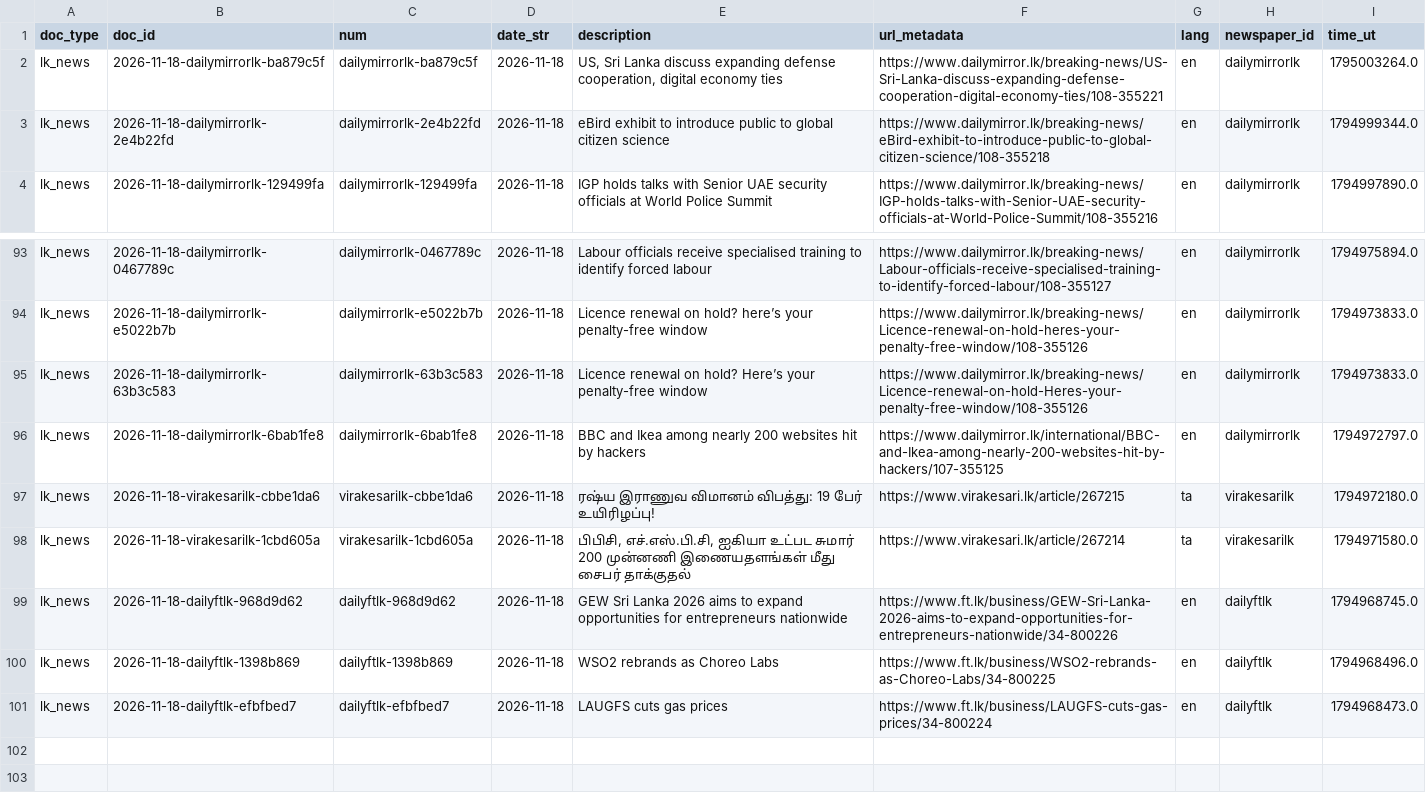
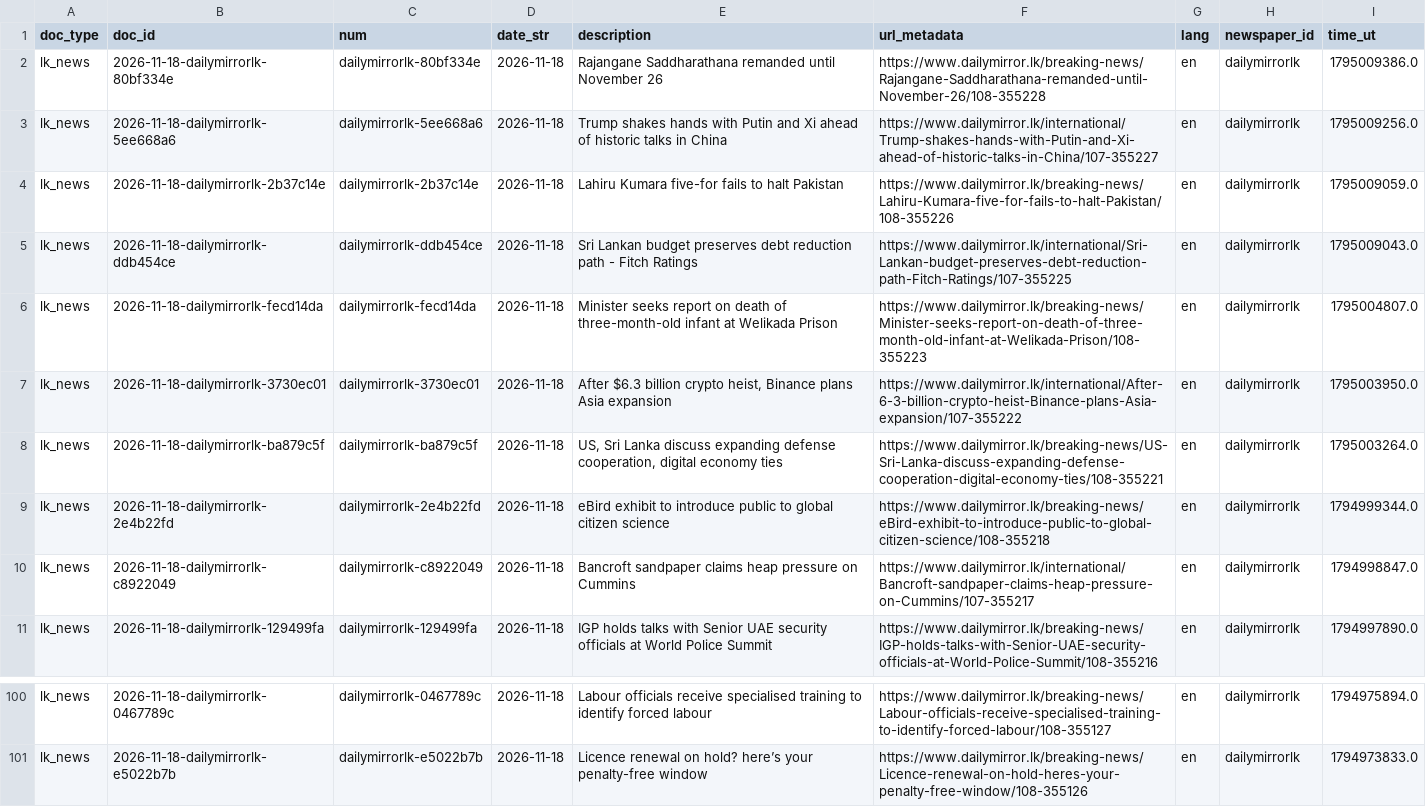
Before and after one commit to nuuuwan/lk_news, a TSV file: data/lk_news/docs_last100.tsv, drawn as a sheet; only a part is shown, gaps mark what is left out; removed rows and columns are numbered as before the commit, all else as after; the diff names each change by its address in the sheet, - before the commit and + after, or states it on an @@ line.

```diff
--- a/data/lk_news/docs_last100.tsv
+++ b/data/lk_news/docs_last100.tsv
+row 2: lk_news | 2026-11-18-dailymirrorlk-80bf334e | dailymirrorlk-80bf334e | 2026-11-18 | Rajangane Saddharathana remanded until November 26 | https://www.dailymirror.lk/breaking-news/Rajangane-Saddharathana-remanded-until-November-26/108-355228 | en | dailymirrorlk | 1795009386.0
+row 3: lk_news | 2026-11-18-dailymirrorlk-5ee668a6 | dailymirrorlk-5ee668a6 | 2026-11-18 | Trump shakes hands with Putin and Xi ahead of historic talks in China | https://www.dailymirror.lk/international/Trump-shakes-hands-with-Putin-and-Xi-ahead-of-historic-talks-in-China/107-355227 | en | dailymirrorlk | 1795009256.0
+row 4: lk_news | 2026-11-18-dailymirrorlk-2b37c14e | dailymirrorlk-2b37c14e | 2026-11-18 | Lahiru Kumara five-for fails to halt Pakistan | https://www.dailymirror.lk/breaking-news/Lahiru-Kumara-five-for-fails-to-halt-Pakistan/108-355226 | en | dailymirrorlk | 1795009059.0
+row 5: lk_news | 2026-11-18-dailymirrorlk-ddb454ce | dailymirrorlk-ddb454ce | 2026-11-18 | Sri Lankan budget preserves debt reduction path - Fitch Ratings | https://www.dailymirror.lk/international/Sri-Lankan-budget-preserves-debt-reduction-path-Fitch-Ratings/107-355225 | en | dailymirrorlk | 1795009043.0
+row 6: lk_news | 2026-11-18-dailymirrorlk-fecd14da | dailymirrorlk-fecd14da | 2026-11-18 | Minister seeks report on death of three-month-old infant at Welikada Prison | https://www.dailymirror.lk/breaking-news/Minister-seeks-report-on-death-of-three-month-old-infant-at-Welikada-Prison/108-355223 | en | dailymirrorlk | 1795004807.0
+row 7: lk_news | 2026-11-18-dailymirrorlk-3730ec01 | dailymirrorlk-3730ec01 | 2026-11-18 | After $6.3 billion crypto heist, Binance plans Asia expansion | https://www.dailymirror.lk/international/After-6-3-billion-crypto-heist-Binance-plans-Asia-expansion/107-355222 | en | dailymirrorlk | 1795003950.0
+row 10: lk_news | 2026-11-18-dailymirrorlk-c8922049 | dailymirrorlk-c8922049 | 2026-11-18 | Bancroft sandpaper claims heap pressure on Cummins | https://www.dailymirror.lk/international/Bancroft-sandpaper-claims-heap-pressure-on-Cummins/107-355217 | en | dailymirrorlk | 1794998847.0
-row 95: lk_news | 2026-11-18-dailymirrorlk-63b3c583 | dailymirrorlk-63b3c583 | 2026-11-18 | Licence renewal on hold? Here’s your penalty-free window | https://www.dailymirror.lk/breaking-news/Licence-renewal-on-hold-Heres-your-penalty-free-window/108-355126 | en | dailymirrorlk | 1794973833.0
-row 96: lk_news | 2026-11-18-dailymirrorlk-6bab1fe8 | dailymirrorlk-6bab1fe8 | 2026-11-18 | BBC and Ikea among nearly 200 websites hit by hackers | https://www.dailymirror.lk/international/BBC-and-Ikea-among-nearly-200-websites-hit-by-hackers/107-355125 | en | dailymirrorlk | 1794972797.0
-row 97: lk_news | 2026-11-18-virakesarilk-cbbe1da6 | virakesarilk-cbbe1da6 | 2026-11-18 | ரஷ்ய இராணுவ விமானம் விபத்து: 19 பேர் உயிரிழப்பு! | https://www.virakesari.lk/article/267215 | ta | virakesarilk | 1794972180.0
-row 98: lk_news | 2026-11-18-virakesarilk-1cbd605a | virakesarilk-1cbd605a | 2026-11-18 | பிபிசி, எச்.எஸ்.பி.சி, ஐகியா உட்பட சுமார் 200 முன்னணி இணையதளங்கள் மீது சைபர் தாக்குதல் | https://www.virakesari.lk/article/267214 | ta | virakesarilk | 1794971580.0
-row 99: lk_news | 2026-11-18-dailyftlk-968d9d62 | dailyftlk-968d9d62 | 2026-11-18 | GEW Sri Lanka 2026 aims to expand opportunities for entrepreneurs nationwide | https://www.ft.lk/business/GEW-Sri-Lanka-2026-aims-to-expand-opportunities-for-entrepreneurs-nationwide/34-800226 | en | dailyftlk | 1794968745.0
-row 100: lk_news | 2026-11-18-dailyftlk-1398b869 | dailyftlk-1398b869 | 2026-11-18 | WSO2 rebrands as Choreo Labs | https://www.ft.lk/business/WSO2-rebrands-as-Choreo-Labs/34-800225 | en | dailyftlk | 1794968496.0
-row 101: lk_news | 2026-11-18-dailyftlk-efbfbed7 | dailyftlk-efbfbed7 | 2026-11-18 | LAUGFS cuts gas prices | https://www.ft.lk/business/LAUGFS-cuts-gas-prices/34-800224 | en | dailyftlk | 1794968473.0
```
Also changed, not shown: data/lk_news/docs_last1000.tsv, 21 other files.
